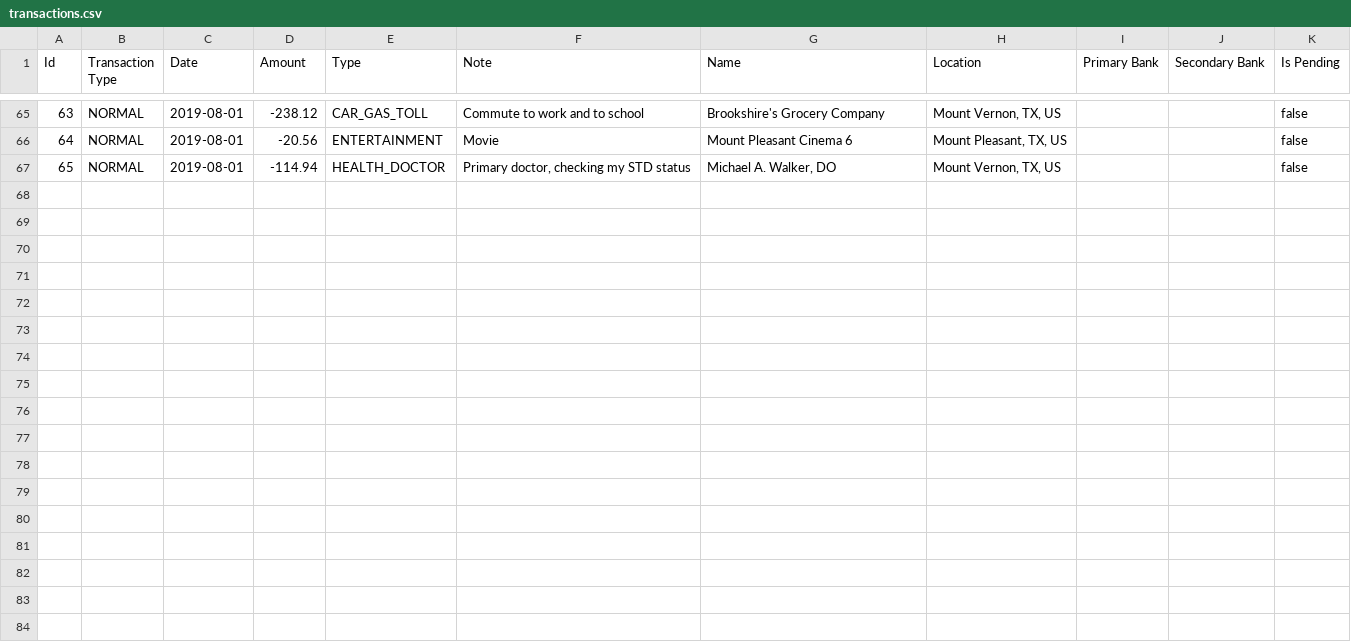
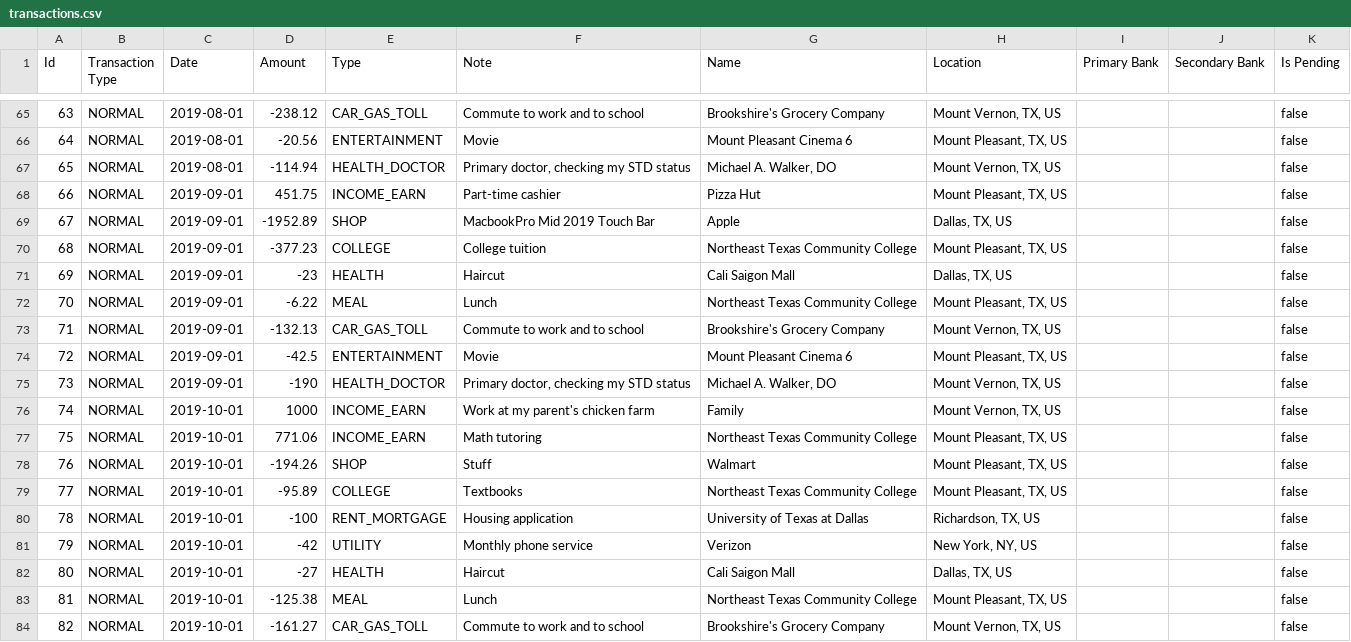
Before and after one commit to bellamyphan/MoneyApp202301, a CSV file: data/production/transactions.csv, drawn as a sheet; only a part is shown, gaps mark what is left out; the diff names each change by its address in the sheet, - before the commit and + after, or states it on an @@ line.

Commit message:
add transactions until 2019 10

```diff
--- a/data/production/transactions.csv
+++ b/data/production/transactions.csv
+row 68: 66 | NORMAL | 2019-09-01 | 451.75 | INCOME_EARN | Part-time cashier | Pizza Hut | Mount Pleasant, TX, US |  |  | false
+row 69: 67 | NORMAL | 2019-09-01 | -1952.89 | SHOP | MacbookPro Mid 2019 Touch Bar | Apple | Dallas, TX, US |  |  | false
+row 70: 68 | NORMAL | 2019-09-01 | -377.23 | COLLEGE | College tuition | Northeast Texas Community College | Mount Pleasant, TX, US |  |  | false
+row 71: 69 | NORMAL | 2019-09-01 | -23 | HEALTH | Haircut | Cali Saigon Mall | Dallas, TX, US |  |  | false
+row 72: 70 | NORMAL | 2019-09-01 | -6.22 | MEAL | Lunch | Northeast Texas Community College | Mount Pleasant, TX, US |  |  | false
+row 73: 71 | NORMAL | 2019-09-01 | -132.13 | CAR_GAS_TOLL | Commute to work and to school | Brookshire's Grocery Company | Mount Vernon, TX, US |  |  | false
+row 74: 72 | NORMAL | 2019-09-01 | -42.5 | ENTERTAINMENT | Movie | Mount Pleasant Cinema 6 | Mount Pleasant, TX, US |  |  | false
+row 75: 73 | NORMAL | 2019-09-01 | -190 | HEALTH_DOCTOR | Primary doctor, checking my STD status | Michael A. Walker, DO | Mount Vernon, TX, US |  |  | false
+row 76: 74 | NORMAL | 2019-10-01 | 1000 | INCOME_EARN | Work at my parent's chicken farm | Family | Mount Vernon, TX, US |  |  | false
+row 77: 75 | NORMAL | 2019-10-01 | 771.06 | INCOME_EARN | Math tutoring | Northeast Texas Community College | Mount Pleasant, TX, US |  |  | false
+row 78: 76 | NORMAL | 2019-10-01 | -194.26 | SHOP | Stuff | Walmart | Mount Pleasant, TX, US |  |  | false
+row 79: 77 | NORMAL | 2019-10-01 | -95.89 | COLLEGE | Textbooks | Northeast Texas Community College | Mount Pleasant, TX, US |  |  | false
+row 80: 78 | NORMAL | 2019-10-01 | -100 | RENT_MORTGAGE | Housing application | University of Texas at Dallas | Richardson, TX, US |  |  | false
+row 81: 79 | NORMAL | 2019-10-01 | -42 | UTILITY | Monthly phone service | Verizon | New York, NY, US |  |  | false
+row 82: 80 | NORMAL | 2019-10-01 | -27 | HEALTH | Haircut | Cali Saigon Mall | Dallas, TX, US |  |  | false
+row 83: 81 | NORMAL | 2019-10-01 | -125.38 | MEAL | Lunch | Northeast Texas Community College | Mount Pleasant, TX, US |  |  | false
+row 84: 82 | NORMAL | 2019-10-01 | -161.27 | CAR_GAS_TOLL | Commute to work and to school | Brookshire's Grocery Company | Mount Vernon, TX, US |  |  | false
```
Also changed, not shown: 1 other file.
